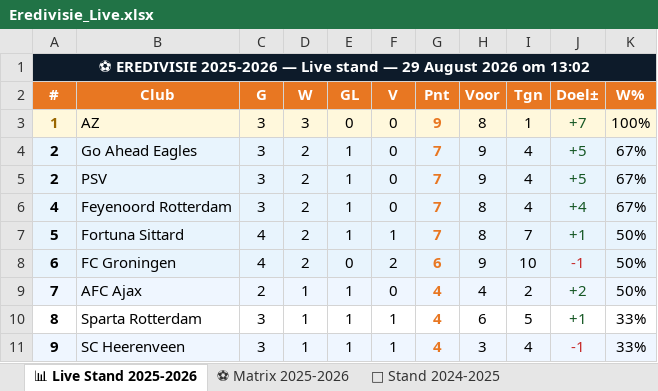
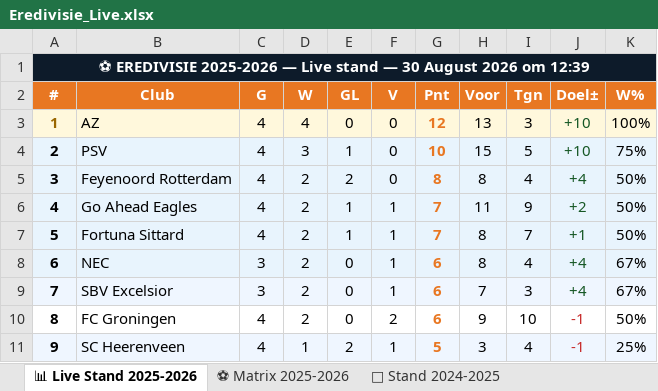
Before and after one commit to Graceland1502/Eredivisie, an Excel workbook: Eredivisie_Live.xlsx, sheet 📊 Live Stand 2025-2026, drawn as a sheet; only a part is shown; values as stored, in another font and other column widths than the file's, no borders; removed rows and columns are numbered as before the commit, all else as after; the diff covers the shown part only; the diff names each change by its address in the sheet, - before the commit and + after, or states it on an @@ line.

Commit message:
Eredivisie bijgewerkt 30-08-2026 12:39

```diff
--- a/Eredivisie_Live.xlsx (sheet 📊 Live Stand 2025-2026)
+++ b/Eredivisie_Live.xlsx (sheet 📊 Live Stand 2025-2026)
-A1 (#): …stand — 29 August 2026 om 13:02
+A1 (#): …stand — 30 August 2026 om 12:39
-C3 (G): 3
+C3 (G): 4
-D3 (W): 3
+D3 (W): 4
-G3 (Pnt): 9
+G3 (Pnt): 12
-H3 (Voor): 8
+H3 (Voor): 13
-I3 (Tgn): 1
+I3 (Tgn): 3
-J3 (Doel±): +7
+J3 (Doel±): +10
-row 4: 2 | Go Ahead Eagles | 3 | 2 | 1 | 0 | 7 | 9 | 4 | +5 | 67%
-C4 (G): 3
+C4 (G): 4
-D4 (W): 2
+D4 (W): 3
-G4 (Pnt): 7
+G4 (Pnt): 10
-H4 (Voor): 9
+H4 (Voor): 15
-I4 (Tgn): 4
+I4 (Tgn): 5
-J4 (Doel±): +5
+J4 (Doel±): +10
-K4 (W%): 67%
+K4 (W%): 75%
+row 5: 3 | Feyenoord Rotterdam | 4 | 2 | 2 | 0 | 8 | 8 | 4 | +4 | 50%
-B6 (Club): Feyenoord Rotterdam
+B6 (Club): Go Ahead Eagles
-C6 (G): 3
+C6 (G): 4
-F6 (V): 0
+F6 (V): 1
-H6 (Voor): 8
+H6 (Voor): 11
-I6 (Tgn): 4
+I6 (Tgn): 9
-J6 (Doel±): +4
+J6 (Doel±): +2
-K6 (W%): 67%
+K6 (W%): 50%
+row 8: 6 | NEC | 3 | 2 | 0 | 1 | 6 | 8 | 4 | +4 | 67%
+row 9: 7 | SBV Excelsior | 3 | 2 | 0 | 1 | 6 | 7 | 3 | +4 | 67%
-A10 (#): 6
+A10 (#): 8
-A10:K10 fill: #E8F4FD
+A10:K10 fill: none
-row 9: 7 | AFC Ajax | 2 | 1 | 1 | 0 | 4 | 4 | 2 | +2 | 50%
-row 10: 8 | Sparta Rotterdam | 3 | 1 | 1 | 1 | 4 | 6 | 5 | +1 | 33%
-C11 (G): 3
+C11 (G): 4
-E11 (GL): 1
+E11 (GL): 2
-G11 (Pnt): 4
+G11 (Pnt): 5
-K11 (W%): 33%
+K11 (W%): 25%
```
Also changed, not shown: 39 edited cells and cell formats elsewhere in this sheet, sheet ⚽ Matrix 2025-2026, sheet 📈 Statistieken.
